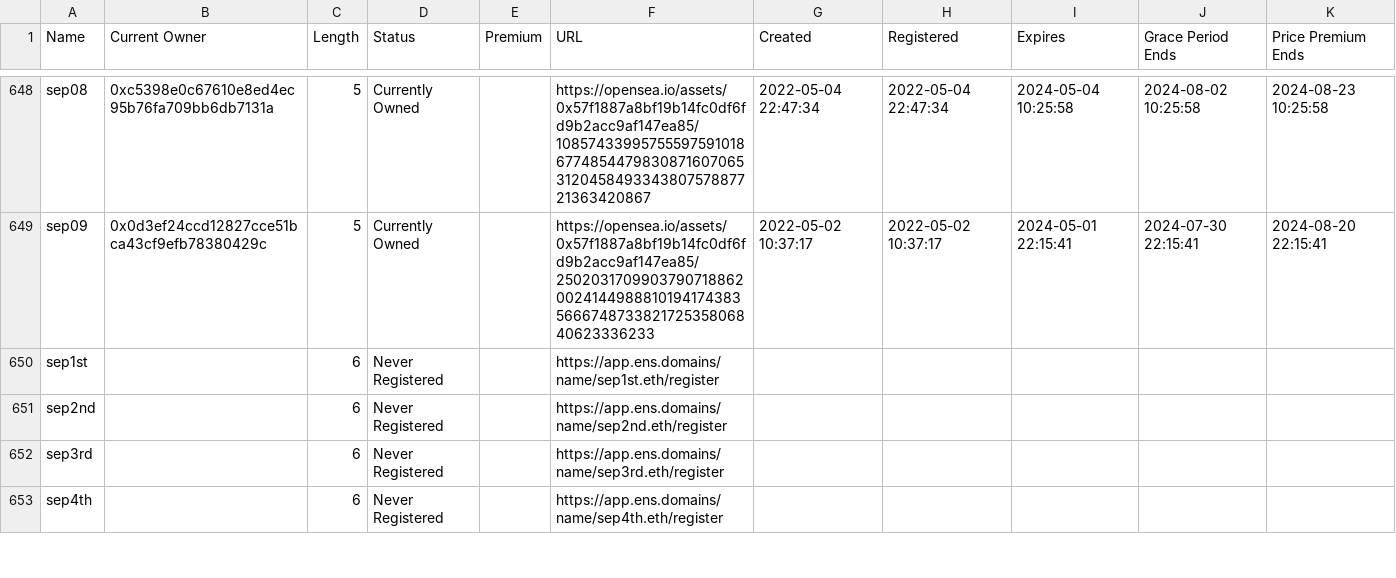
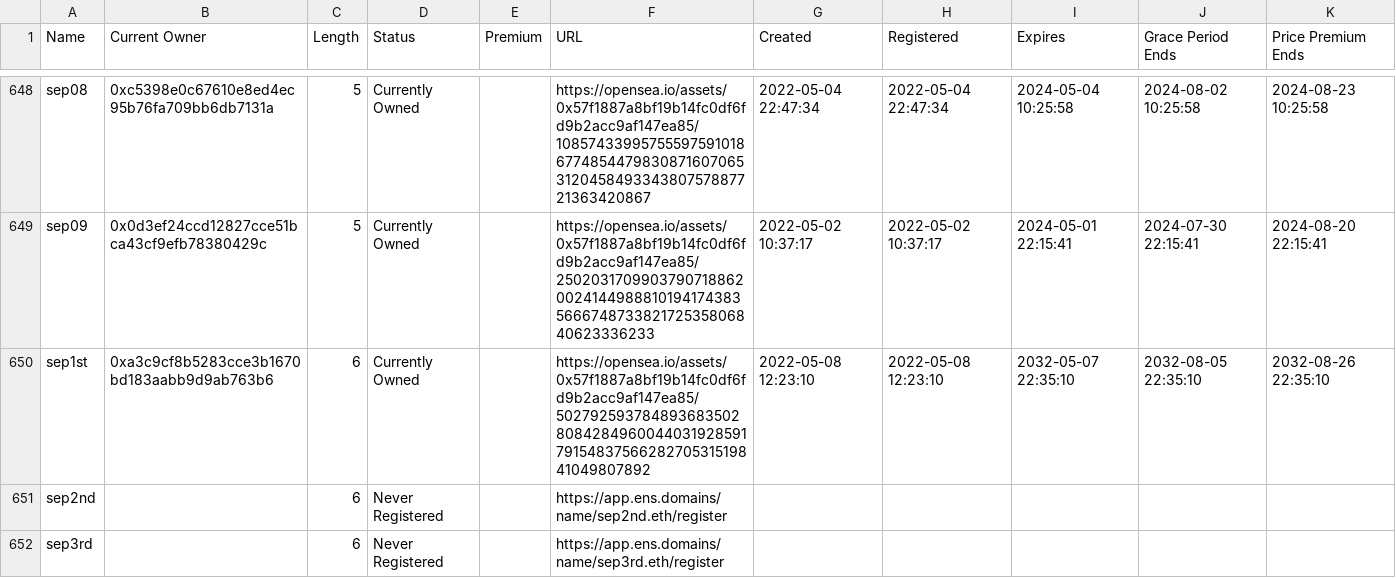
Before and after one commit to msnyder5/20kWords, a CSV file: output/Dates/domains.csv, drawn as a sheet; only a part is shown, gaps mark what is left out; the shorter side is filled out with more unchanged rows.

```diff
--- a/output/Dates/domains.csv
+++ b/output/Dates/domains.csv
@@ -649,3 +649,3 @@ sep08,0xc5398e0c67610e8ed4ec95b76fa709bb6db7131a,5,Currently Owned,,https://open
 sep09,0x0d3ef24ccd12827cce51bca43cf9efb78380429c,5,Currently Owned,,https://opensea.io/assets/0x57f1887a8bf19b14fc0df6fd9b2acc9af147ea85/25020317099037907188620024144988810194174383566674873382172535806840623336233,2022-05-02 10:37:17,2022-05-02 10:37:17,2024-05-01 22:15:41,2024-07-30 22:15:41,2024-08-20 22:15:41
-sep1st,,6,Never Registered,,https://app.ens.domains/name/sep1st.eth/register,,,,,
+sep1st,0xa3c9cf8b5283cce3b1670bd183aabb9d9ab763b6,6,Currently Owned,,https://opensea.io/assets/0x57f1887a8bf19b14fc0df6fd9b2acc9af147ea85/50279259378489368350280842849600440319285917915483756628270531519841049807892,2022-05-08 12:23:10,2022-05-08 12:23:10,2032-05-07 22:35:10,2032-08-05 22:35:10,2032-08-26 22:35:10
 sep2nd,,6,Never Registered,,https://app.ens.domains/name/sep2nd.eth/register,,,,,
```
Also changed, not shown: 20kWordClub/whales.csv, output/10kClub/whales.csv, 11 other files.
